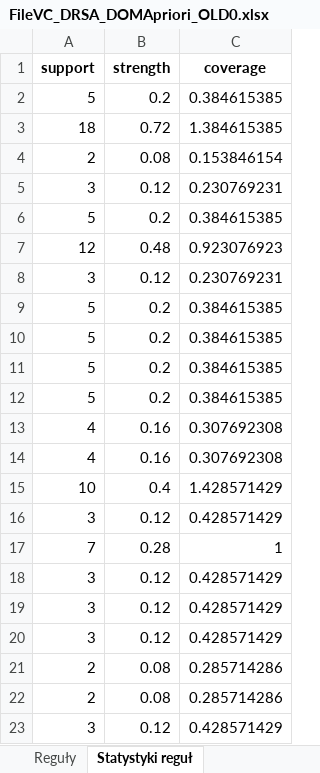
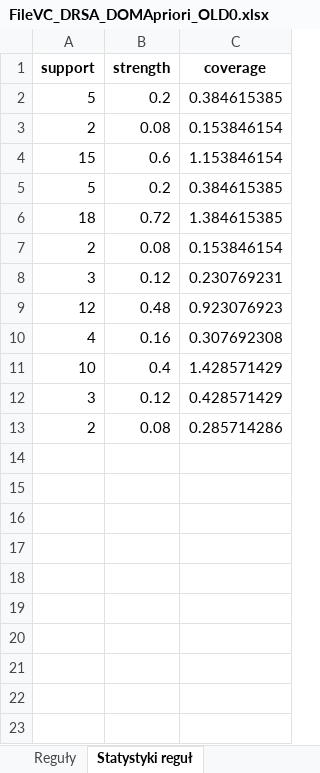
Before and after one commit to nelcia27/MedicalDataClassification, an Excel workbook: results/DRSA/FileVC_DRSA_DOMApriori_OLD0.xlsx, sheet Statystyki reguł, drawn as a sheet; values as stored, in another font and other column widths than the file's, no borders; removed rows and columns are numbered as before the commit, all else as after; the diff names each change by its address in the sheet, - before the commit and + after, or states it on an @@ line.

```diff
--- a/results/DRSA/FileVC_DRSA_DOMApriori_OLD0.xlsx (sheet Statystyki reguł)
+++ b/results/DRSA/FileVC_DRSA_DOMApriori_OLD0.xlsx (sheet Statystyki reguł)
+row 3: 2 | 0.08 | 0.153846154
+row 4: 15 | 0.6 | 1.153846154
@@ row 6 moved to row 5: 5 @@
-row 8: 3 | 0.12 | 0.230769231
-row 9: 5 | 0.2 | 0.384615385
-row 10: 5 | 0.2 | 0.384615385
-row 11: 5 | 0.2 | 0.384615385
-row 12: 5 | 0.2 | 0.384615385
-row 13: 4 | 0.16 | 0.307692308
-row 17: 7 | 0.28 | 1
-row 18: 3 | 0.12 | 0.428571429
-row 19: 3 | 0.12 | 0.428571429
-row 20: 3 | 0.12 | 0.428571429
-row 22: 2 | 0.08 | 0.285714286
-row 23: 3 | 0.12 | 0.428571429
```
Also changed, not shown: sheet Reguły, sheet Walidacja krzyżowa, results/DRSA/FileDRSA_DOMApriori_NEW1.xlsx, results/DRSA/FileDRSA_DOMApriori_OLD1.xlsx, 7 other files.
